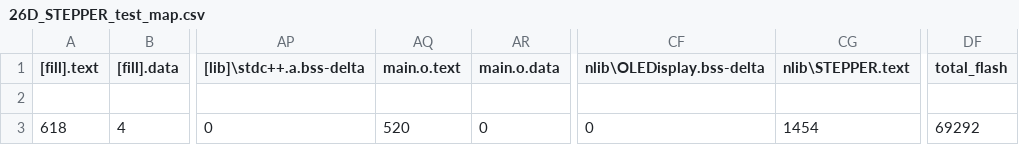
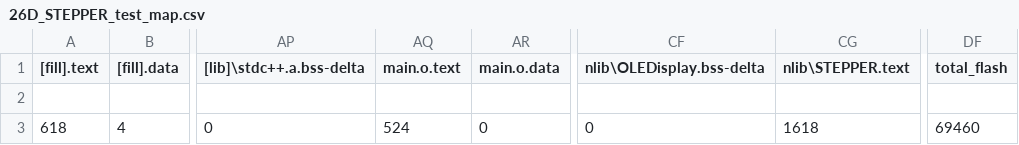
Before and after one commit to nBlocksStudioApps/26D_STEPPER_test_FIRMWARE, a CSV file: BUILD/LPC1768/GCC_ARM/26D_STEPPER_test_map.csv, drawn as a sheet; only a part is shown, gaps mark what is left out; the diff names each change by its address in the sheet, - before the commit and + after, or states it on an @@ line.

Commit message:
Node STEPPER is fine tuned for the Simple input

```diff
--- a/BUILD/LPC1768/GCC_ARM/26D_STEPPER_test_map.csv
+++ b/BUILD/LPC1768/GCC_ARM/26D_STEPPER_test_map.csv
-AQ3 (main.o.text): 520
+AQ3 (main.o.text): 524
-CG3 (nlib\STEPPER.text): 1454
+CG3 (nlib\STEPPER.text): 1618
-DF3 (total_flash): 69292
+DF3 (total_flash): 69460
```
Also changed, not shown: 10 other files.
